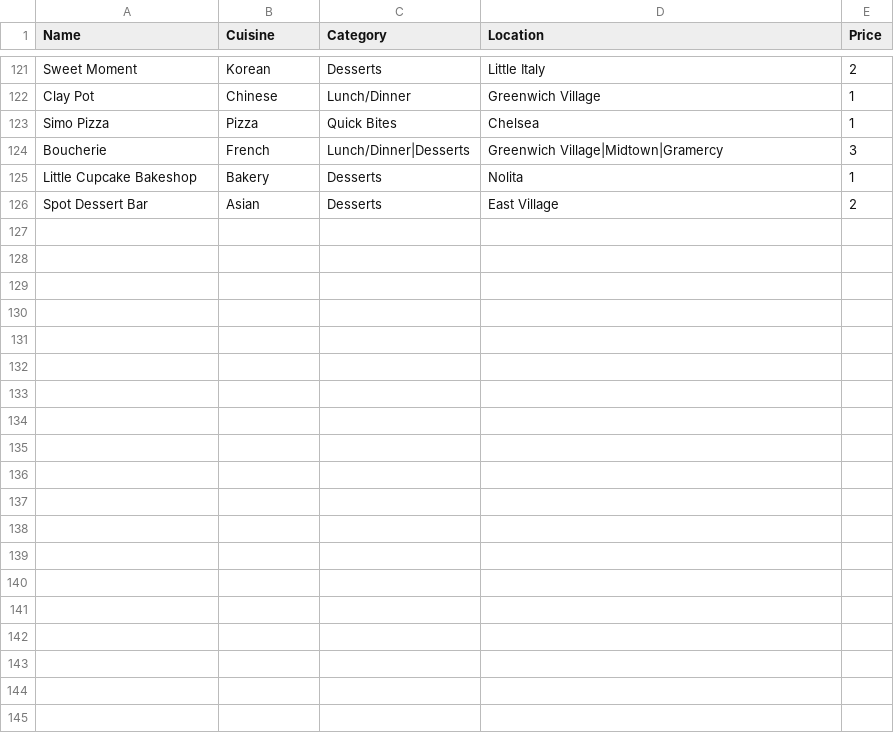
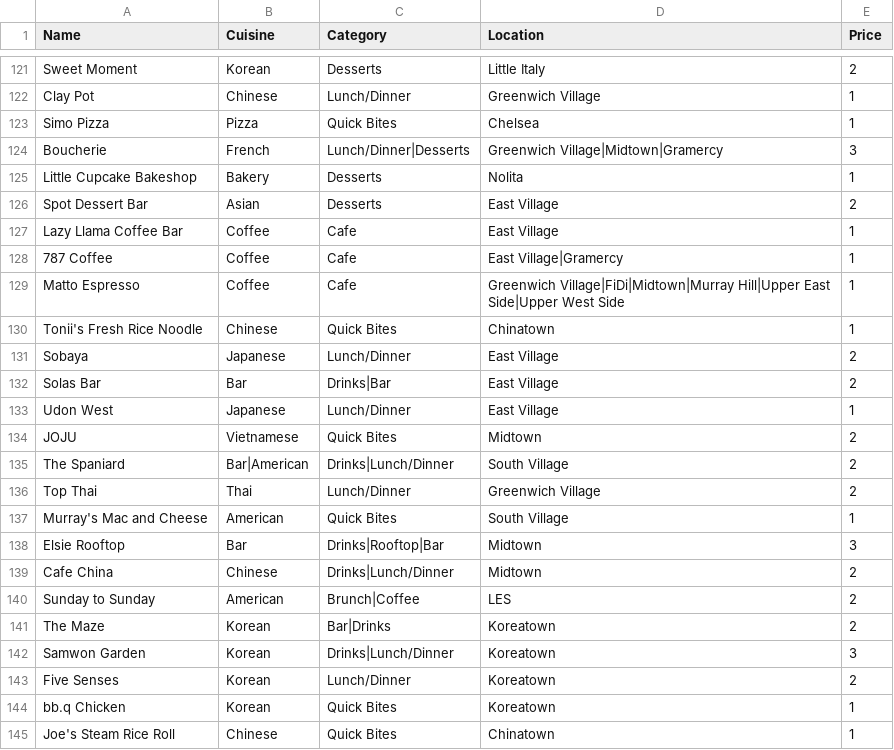
Before and after one commit to clawang/bon-viveur, a CSV file: src/Restaurants.csv, drawn as a sheet; only a part is shown, gaps mark what is left out; the diff covers the shown part only; the diff names each change by its address in the sheet, - before the commit and + after, or states it on an @@ line.

Commit message:
added more restaurants

```diff
--- a/src/Restaurants.csv
+++ b/src/Restaurants.csv
+row 127: Lazy Llama Coffee Bar | Coffee | Cafe | East Village | 1
+row 128: 787 Coffee | Coffee | Cafe | East Village|Gramercy | 1
+row 129: Matto Espresso | Coffee | Cafe | Greenwich Village|FiDi|Midtown|Murray Hill|Upper East Side|Upper West Side | 1
+row 130: Tonii's Fresh Rice Noodle | Chinese | Quick Bites | Chinatown | 1
+row 131: Sobaya | Japanese | Lunch/Dinner | East Village | 2
+row 132: Solas Bar | Bar | Drinks|Bar | East Village | 2
+row 133: Udon West | Japanese | Lunch/Dinner | East Village | 1
+row 134: JOJU | Vietnamese | Quick Bites | Midtown | 2
+row 135: The Spaniard | Bar|American | Drinks|Lunch/Dinner | South Village | 2
+row 136: Top Thai | Thai | Lunch/Dinner | Greenwich Village | 2
+row 137: Murray's Mac and Cheese | American | Quick Bites | South Village | 1
+row 138: Elsie Rooftop | Bar | Drinks|Rooftop|Bar | Midtown | 3
+row 139: Cafe China | Chinese | Drinks|Lunch/Dinner | Midtown | 2
+row 140: Sunday to Sunday | American | Brunch|Coffee | LES | 2
+row 141: The Maze | Korean | Bar|Drinks | Koreatown | 2
+row 142: Samwon Garden | Korean | Drinks|Lunch/Dinner | Koreatown | 3
+row 143: Five Senses | Korean | Lunch/Dinner | Koreatown | 2
+row 144: bb.q Chicken | Korean | Quick Bites | Koreatown | 1
+row 145: Joe's Steam Rice Roll | Chinese | Quick Bites | Chinatown | 1
```
Also changed, not shown: 14 added rows and 8 edited cells elsewhere in this file, 4 other files.
